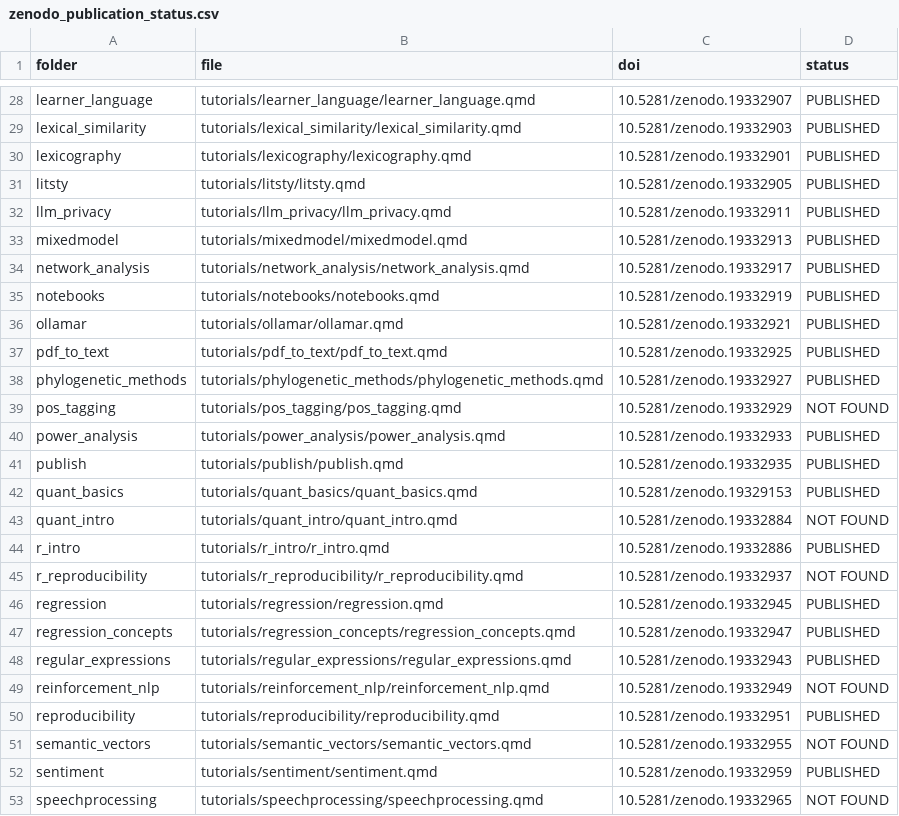
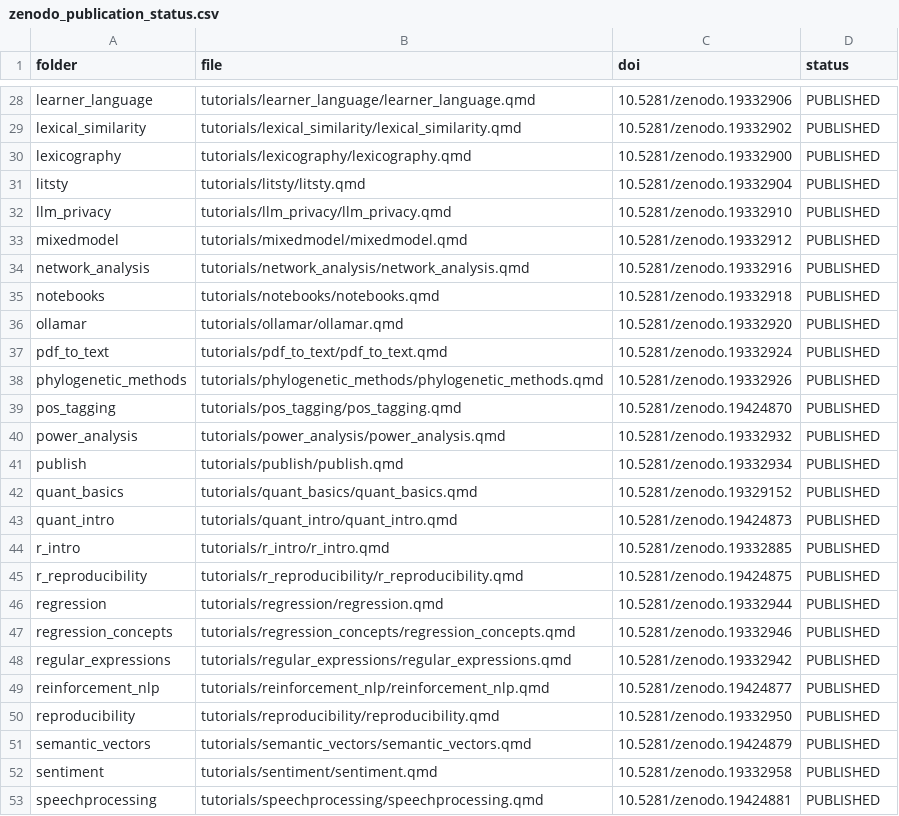
Before and after one commit to SLCLADAL/ladal, a CSV file: helpers/zenodo_publication_status.csv, drawn as a sheet; only a part is shown, gaps mark what is left out; the diff covers the shown part only.

```diff
--- a/helpers/zenodo_publication_status.csv
+++ b/helpers/zenodo_publication_status.csv
@@ -28,26 +28,26 @@
-"learner_language","tutorials/learner_language/learner_language.qmd","10.5281/zenodo.19332907","PUBLISHED"
-"lexical_similarity","tutorials/lexical_similarity/lexical_similarity.qmd","10.5281/zenodo.19332903","PUBLISHED"
-"lexicography","tutorials/lexicography/lexicography.qmd","10.5281/zenodo.19332901","PUBLISHED"
-"litsty","tutorials/litsty/litsty.qmd","10.5281/zenodo.19332905","PUBLISHED"
-"llm_privacy","tutorials/llm_privacy/llm_privacy.qmd","10.5281/zenodo.19332911","PUBLISHED"
-"mixedmodel","tutorials/mixedmodel/mixedmodel.qmd","10.5281/zenodo.19332913","PUBLISHED"
-"network_analysis","tutorials/network_analysis/network_analysis.qmd","10.5281/zenodo.19332917","PUBLISHED"
-"notebooks","tutorials/notebooks/notebooks.qmd","10.5281/zenodo.19332919","PUBLISHED"
-"ollamar","tutorials/ollamar/ollamar.qmd","10.5281/zenodo.19332921","PUBLISHED"
-"pdf_to_text","tutorials/pdf_to_text/pdf_to_text.qmd","10.5281/zenodo.19332925","PUBLISHED"
-"phylogenetic_methods","tutorials/phylogenetic_methods/phylogenetic_methods.qmd","10.5281/zenodo.19332927","PUBLISHED"
-"pos_tagging","tutorials/pos_tagging/pos_tagging.qmd","10.5281/zenodo.19332929","NOT FOUND"
-"power_analysis","tutorials/power_analysis/power_analysis.qmd","10.5281/zenodo.19332933","PUBLISHED"
-"publish","tutorials/publish/publish.qmd","10.5281/zenodo.19332935","PUBLISHED"
-"quant_basics","tutorials/quant_basics/quant_basics.qmd","10.5281/zenodo.19329153","PUBLISHED"
-"quant_intro","tutorials/quant_intro/quant_intro.qmd","10.5281/zenodo.19332884","NOT FOUND"
-"r_intro","tutorials/r_intro/r_intro.qmd","10.5281/zenodo.19332886","PUBLISHED"
-"r_reproducibility","tutorials/r_reproducibility/r_reproducibility.qmd","10.5281/zenodo.19332937","NOT FOUND"
-"regression","tutorials/regression/regression.qmd","10.5281/zenodo.19332945","PUBLISHED"
-"regression_concepts","tutorials/regression_concepts/regression_concepts.qmd","10.5281/zenodo.19332947","PUBLISHED"
-"regular_expressions","tutorials/regular_expressions/regular_expressions.qmd","10.5281/zenodo.19332943","PUBLISHED"
-"reinforcement_nlp","tutorials/reinforcement_nlp/reinforcement_nlp.qmd","10.5281/zenodo.19332949","NOT FOUND"
-"reproducibility","tutorials/reproducibility/reproducibility.qmd","10.5281/zenodo.19332951","PUBLISHED"
-"semantic_vectors","tutorials/semantic_vectors/semantic_vectors.qmd","10.5281/zenodo.19332955","NOT FOUND"
-"sentiment","tutorials/sentiment/sentiment.qmd","10.5281/zenodo.19332959","PUBLISHED"
-"speechprocessing","tutorials/speechprocessing/speechprocessing.qmd","10.5281/zenodo.19332965","NOT FOUND"
+"learner_language","tutorials/learner_language/learner_language.qmd","10.5281/zenodo.19332906","PUBLISHED"
+"lexical_similarity","tutorials/lexical_similarity/lexical_similarity.qmd","10.5281/zenodo.19332902","PUBLISHED"
+"lexicography","tutorials/lexicography/lexicography.qmd","10.5281/zenodo.19332900","PUBLISHED"
+"litsty","tutorials/litsty/litsty.qmd","10.5281/zenodo.19332904","PUBLISHED"
+"llm_privacy","tutorials/llm_privacy/llm_privacy.qmd","10.5281/zenodo.19332910","PUBLISHED"
+"mixedmodel","tutorials/mixedmodel/mixedmodel.qmd","10.5281/zenodo.19332912","PUBLISHED"
+"network_analysis","tutorials/network_analysis/network_analysis.qmd","10.5281/zenodo.19332916","PUBLISHED"
+"notebooks","tutorials/notebooks/notebooks.qmd","10.5281/zenodo.19332918","PUBLISHED"
+"ollamar","tutorials/ollamar/ollamar.qmd","10.5281/zenodo.19332920","PUBLISHED"
+"pdf_to_text","tutorials/pdf_to_text/pdf_to_text.qmd","10.5281/zenodo.19332924","PUBLISHED"
+"phylogenetic_methods","tutorials/phylogenetic_methods/phylogenetic_methods.qmd","10.5281/zenodo.19332926","PUBLISHED"
+"pos_tagging","tutorials/pos_tagging/pos_tagging.qmd","10.5281/zenodo.19424870","PUBLISHED"
+"power_analysis","tutorials/power_analysis/power_analysis.qmd","10.5281/zenodo.19332932","PUBLISHED"
+"publish","tutorials/publish/publish.qmd","10.5281/zenodo.19332934","PUBLISHED"
+"quant_basics","tutorials/quant_basics/quant_basics.qmd","10.5281/zenodo.19329152","PUBLISHED"
+"quant_intro","tutorials/quant_intro/quant_intro.qmd","10.5281/zenodo.19424873","PUBLISHED"
+"r_intro","tutorials/r_intro/r_intro.qmd","10.5281/zenodo.19332885","PUBLISHED"
+"r_reproducibility","tutorials/r_reproducibility/r_reproducibility.qmd","10.5281/zenodo.19424875","PUBLISHED"
+"regression","tutorials/regression/regression.qmd","10.5281/zenodo.19332944","PUBLISHED"
+"regression_concepts","tutorials/regression_concepts/regression_concepts.qmd","10.5281/zenodo.19332946","PUBLISHED"
+"regular_expressions","tutorials/regular_expressions/regular_expressions.qmd","10.5281/zenodo.19332942","PUBLISHED"
+"reinforcement_nlp","tutorials/reinforcement_nlp/reinforcement_nlp.qmd","10.5281/zenodo.19424877","PUBLISHED"
+"reproducibility","tutorials/reproducibility/reproducibility.qmd","10.5281/zenodo.19332950","PUBLISHED"
+"semantic_vectors","tutorials/semantic_vectors/semantic_vectors.qmd","10.5281/zenodo.19424879","PUBLISHED"
+"sentiment","tutorials/sentiment/sentiment.qmd","10.5281/zenodo.19332958","PUBLISHED"
+"speechprocessing","tutorials/speechprocessing/speechprocessing.qmd","10.5281/zenodo.19424881","PUBLISHED"
```
Also changed, not shown: 55 edited cells elsewhere in this file, helpers/zenodo_doi_check.csv, 11 other files.
